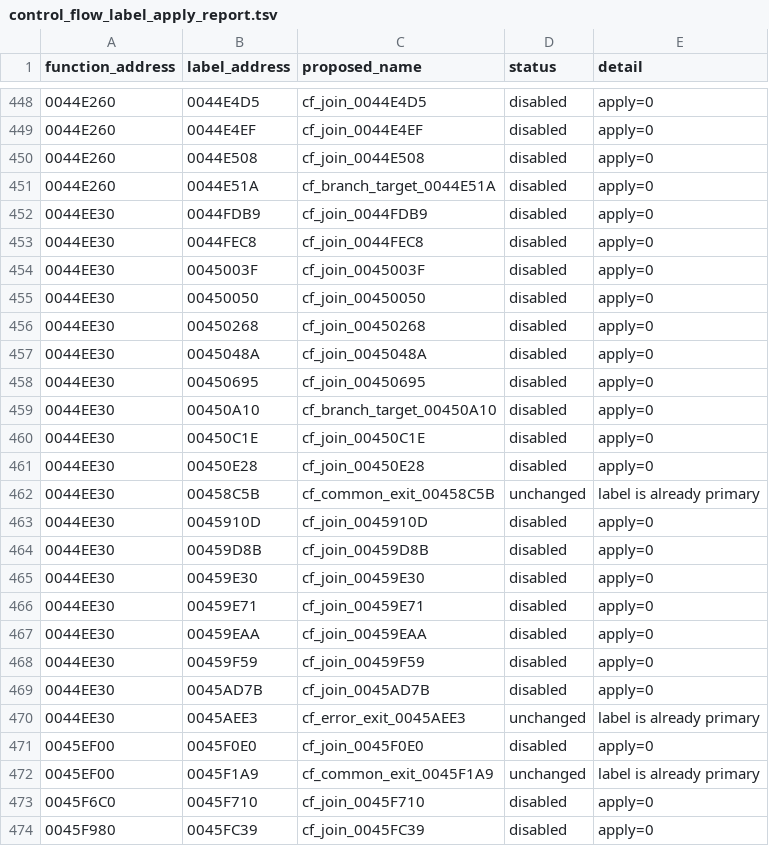
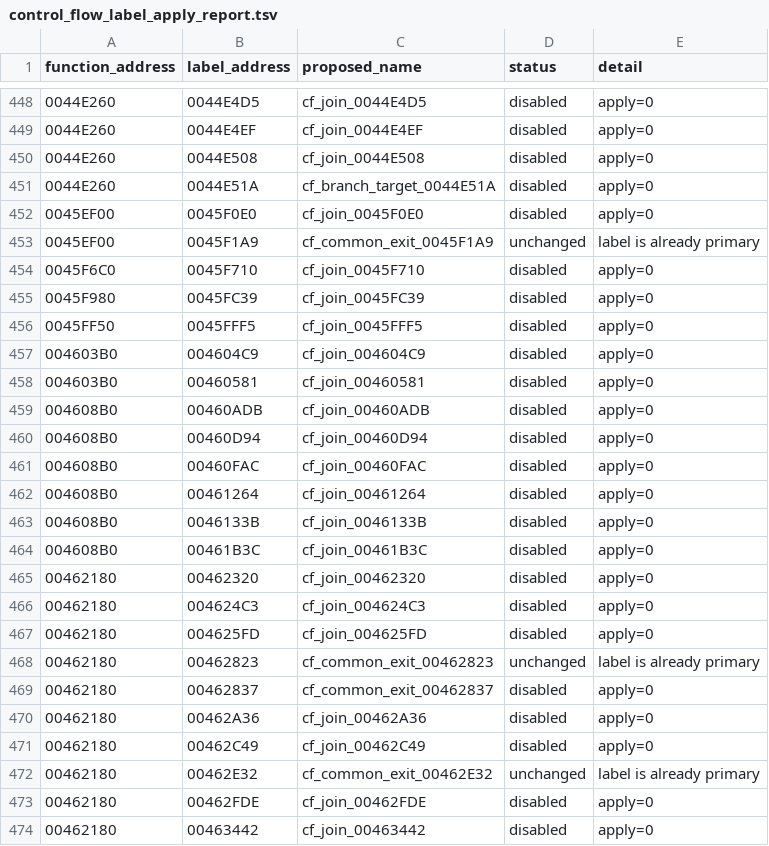
Before and after one commit to prykin/st-decompilation, a TSV file: recovery/ST.exe/control_flow_label_apply_report.tsv, drawn as a sheet; only a part is shown, gaps mark what is left out; the shorter side is filled out with more unchanged rows.

```diff
--- a/recovery/ST.exe/control_flow_label_apply_report.tsv
+++ b/recovery/ST.exe/control_flow_label_apply_report.tsv
@@ -451,21 +451,2 @@ function_address	label_address	proposed_name	status	detail
 0044E260	0044E51A	cf_branch_target_0044E51A	disabled	apply=0
-0044EE30	0044FDB9	cf_join_0044FDB9	disabled	apply=0
-0044EE30	0044FEC8	cf_join_0044FEC8	disabled	apply=0
-0044EE30	0045003F	cf_join_0045003F	disabled	apply=0
-0044EE30	00450050	cf_join_00450050	disabled	apply=0
-0044EE30	00450268	cf_join_00450268	disabled	apply=0
-0044EE30	0045048A	cf_join_0045048A	disabled	apply=0
-0044EE30	00450695	cf_join_00450695	disabled	apply=0
-0044EE30	00450A10	cf_branch_target_00450A10	disabled	apply=0
-0044EE30	00450C1E	cf_join_00450C1E	disabled	apply=0
-0044EE30	00450E28	cf_join_00450E28	disabled	apply=0
-0044EE30	00458C5B	cf_common_exit_00458C5B	unchanged	label is already primary
-0044EE30	0045910D	cf_join_0045910D	disabled	apply=0
-0044EE30	00459D8B	cf_join_00459D8B	disabled	apply=0
-0044EE30	00459E30	cf_join_00459E30	disabled	apply=0
-0044EE30	00459E71	cf_join_00459E71	disabled	apply=0
-0044EE30	00459EAA	cf_join_00459EAA	disabled	apply=0
-0044EE30	00459F59	cf_join_00459F59	disabled	apply=0
-0044EE30	0045AD7B	cf_join_0045AD7B	disabled	apply=0
-0044EE30	0045AEE3	cf_error_exit_0045AEE3	unchanged	label is already primary
 0045EF00	0045F0E0	cf_join_0045F0E0	disabled	apply=0
```
Also changed, not shown: recovery/ST.exe/callable_family_audit.tsv, recovery/ST.exe/callable_receiver_proposals.tsv, 56 other files.
